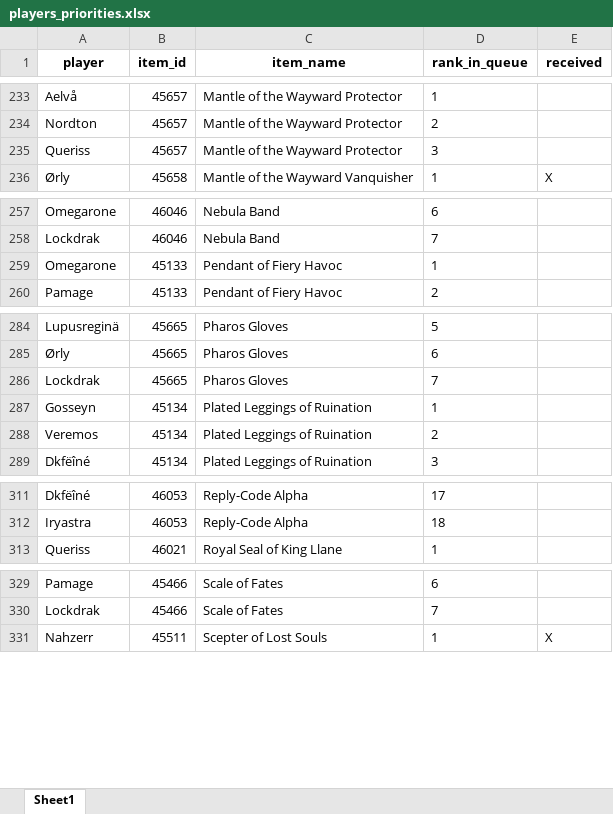
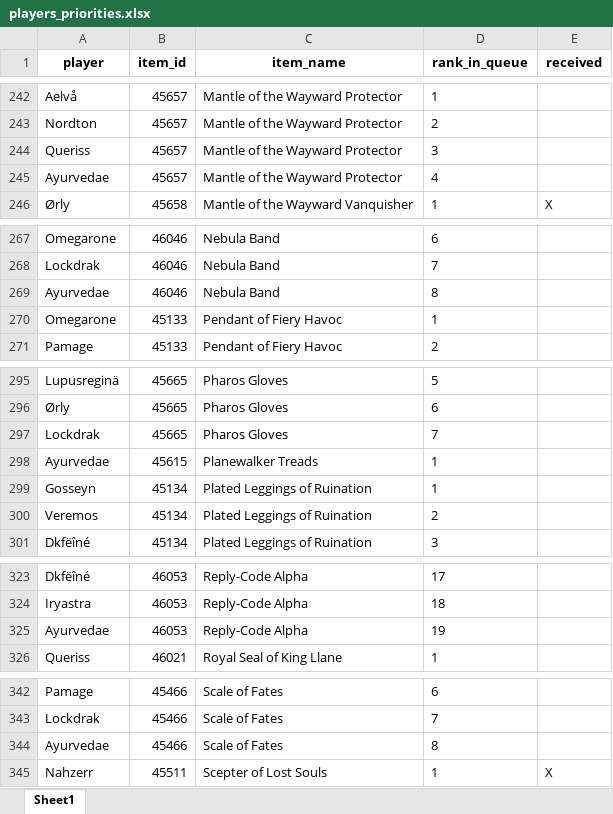
Before and after one commit to Sharptsa/Divide-BiS, an Excel workbook: data/players_priorities.xlsx, sheet Sheet1, drawn as a sheet; only a part is shown, gaps mark what is left out; values as stored, in another font and other column widths than the file's, no borders; the diff covers the shown part only; the diff names each change by its address in the sheet, - before the commit and + after, or states it on an @@ line.

Commit message:
add ayurvedae

```diff
--- a/data/players_priorities.xlsx (sheet Sheet1)
+++ b/data/players_priorities.xlsx (sheet Sheet1)
+row 245: Ayurvedae | 45657 | Mantle of the Wayward Protector | 4
+row 269: Ayurvedae | 46046 | Nebula Band | 8
+row 298: Ayurvedae | 45615 | Planewalker Treads | 1
+row 325: Ayurvedae | 46053 | Reply-Code Alpha | 19
+row 344: Ayurvedae | 45466 | Scale of Fates | 8
```
Also changed, not shown: 12 added rows and 6 moved rows elsewhere in this sheet, 5 other files.
